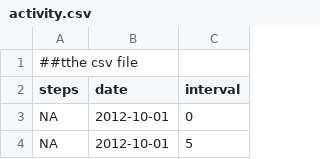
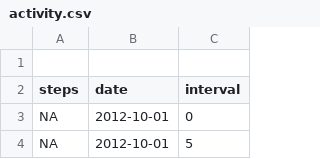
Before and after one commit to StanSilas/RepData_PeerAssessment1, a CSV file: RepData_PeerAssessment1-master/activity.csv, drawn as a sheet; only a part is shown.

Commit message:
Update activity.csv

```diff
--- a/RepData_PeerAssessment1-master/activity.csv
+++ b/RepData_PeerAssessment1-master/activity.csv
@@ -1,2 +1,2 @@
-##tthe csv file
+
 "steps","date","interval"
```
